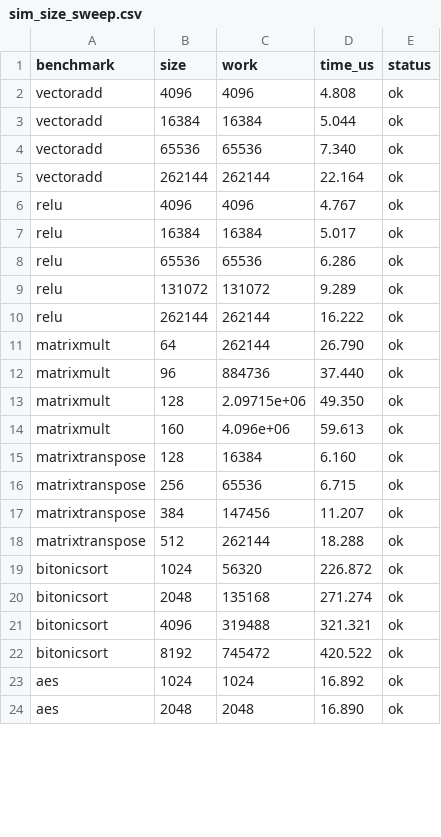
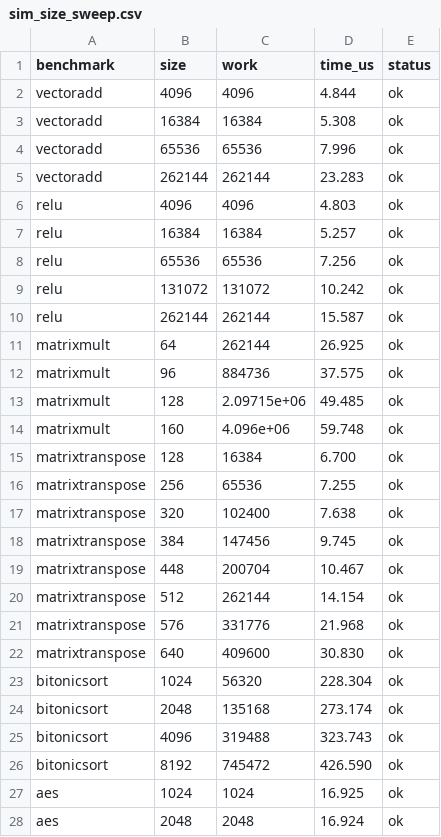
Before and after one commit to allbilly/mgpusim, a CSV file: gpu_perf_scripts/calibration/rx570/sim_size_sweep.csv, drawn as a sheet; only a part is shown; the diff covers the shown part only.

```diff
--- a/gpu_perf_scripts/calibration/rx570/sim_size_sweep.csv
+++ b/gpu_perf_scripts/calibration/rx570/sim_size_sweep.csv
@@ -1,24 +1,28 @@
 benchmark,size,work,time_us,status
-vectoradd,4096,4096,4.808,ok
-vectoradd,16384,16384,5.044,ok
-vectoradd,65536,65536,7.340,ok
-vectoradd,262144,262144,22.164,ok
-relu,4096,4096,4.767,ok
-relu,16384,16384,5.017,ok
-relu,65536,65536,6.286,ok
-relu,131072,131072,9.289,ok
-relu,262144,262144,16.222,ok
-matrixmult,64,262144,26.790,ok
-matrixmult,96,884736,37.440,ok
-matrixmult,128,2.09715e+06,49.350,ok
-matrixmult,160,4.096e+06,59.613,ok
-matrixtranspose,128,16384,6.160,ok
-matrixtranspose,256,65536,6.715,ok
-matrixtranspose,384,147456,11.207,ok
-matrixtranspose,512,262144,18.288,ok
-bitonicsort,1024,56320,226.872,ok
-bitonicsort,2048,135168,271.274,ok
-bitonicsort,4096,319488,321.321,ok
-bitonicsort,8192,745472,420.522,ok
-aes,1024,1024,16.892,ok
-aes,2048,2048,16.890,ok
+vectoradd,4096,4096,4.844,ok
+vectoradd,16384,16384,5.308,ok
+vectoradd,65536,65536,7.996,ok
+vectoradd,262144,262144,23.283,ok
+relu,4096,4096,4.803,ok
+relu,16384,16384,5.257,ok
+relu,65536,65536,7.256,ok
+relu,131072,131072,10.242,ok
+relu,262144,262144,15.587,ok
+matrixmult,64,262144,26.925,ok
+matrixmult,96,884736,37.575,ok
+matrixmult,128,2.09715e+06,49.485,ok
+matrixmult,160,4.096e+06,59.748,ok
+matrixtranspose,128,16384,6.700,ok
+matrixtranspose,256,65536,7.255,ok
+matrixtranspose,320,102400,7.638,ok
+matrixtranspose,384,147456,9.745,ok
+matrixtranspose,448,200704,10.467,ok
+matrixtranspose,512,262144,14.154,ok
+matrixtranspose,576,331776,21.968,ok
+matrixtranspose,640,409600,30.830,ok
+bitonicsort,1024,56320,228.304,ok
+bitonicsort,2048,135168,273.174,ok
+bitonicsort,4096,319488,323.743,ok
+bitonicsort,8192,745472,426.590,ok
+aes,1024,1024,16.925,ok
+aes,2048,2048,16.924,ok
```
Also changed, not shown: 10 edited cells elsewhere in this file, gpu_perf_scripts/calibration/rx570/hw_size_sweep.csv, 5 other files.
